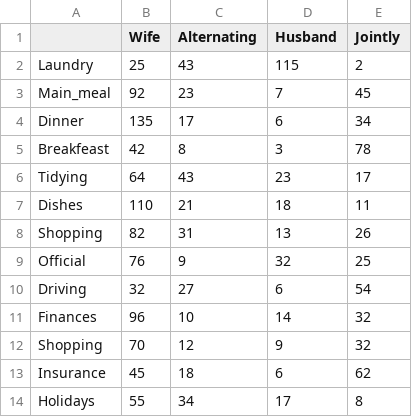
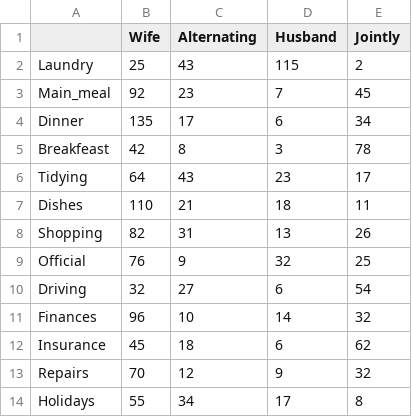
Before and after one commit to marcin119a/ca-pytroch, a CSV file: datasets/house_tasks2.csv, drawn as a sheet; removed rows and columns are numbered as before the commit, all else as after; the diff names each change by its address in the sheet, - before the commit and + after, or states it on an @@ line.

Commit message:
Update house_tasks2.csv

```diff
--- a/datasets/house_tasks2.csv
+++ b/datasets/house_tasks2.csv
-row 12: Shopping | 70 | 12 | 9 | 32
+row 13: Repairs | 70 | 12 | 9 | 32
```
